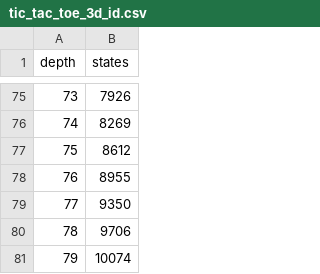
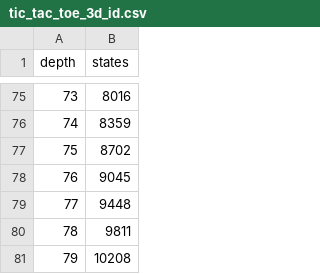
Before and after one commit to NelsonAU/ale_countstates, a CSV file: results10k/tic_tac_toe_3d_id.csv, drawn as a sheet; only a part is shown, gaps mark what is left out; the diff covers the shown part only.

```diff
--- a/results10k/tic_tac_toe_3d_id.csv
+++ b/results10k/tic_tac_toe_3d_id.csv
@@ -75,7 +75,7 @@ depth,states
-73,7926
-74,8269
-75,8612
-76,8955
-77,9350
-78,9706
-79,10074
+73,8016
+74,8359
+75,8702
+76,9045
+77,9448
+78,9811
+79,10208
```
Also changed, not shown: 27 edited cells elsewhere in this file, results10k/tetris_id.csv, results10k/tutankham_id.csv, 1 other file.
